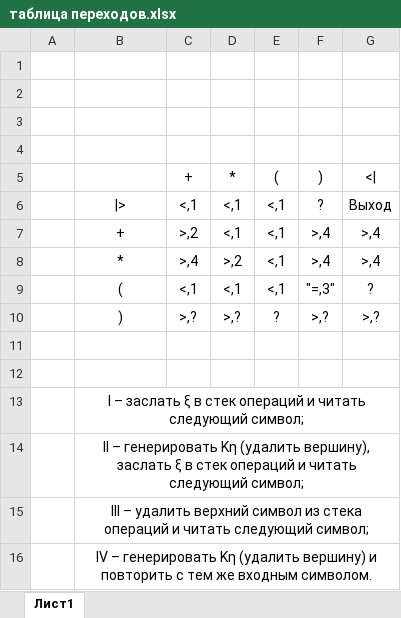
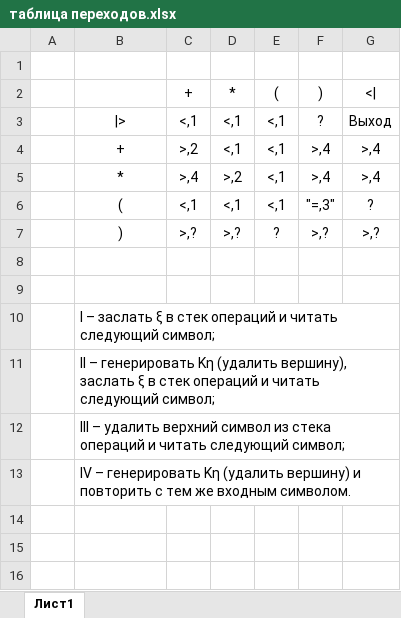
Before and after one commit to AntonBush/c_sharp_lb, an Excel workbook: dz1/docs/таблица переходов.xlsx, sheet Лист1, drawn as a sheet; values as stored, in another font and other column widths than the file's, no borders; removed rows and columns are numbered as before the commit, all else as after; the diff names each change by its address in the sheet, - before the commit and + after, or states it on an @@ line.

```diff
--- a/dz1/docs/таблица переходов.xlsx (sheet Лист1)
+++ b/dz1/docs/таблица переходов.xlsx (sheet Лист1)
-row 2: (empty)
-row 3: (empty)
-row 4: (empty)
-B10:B13 alignment: center
+B10:B13 alignment: left
```
Also changed, not shown: docs/прогресс.xlsx, 5 other files.
